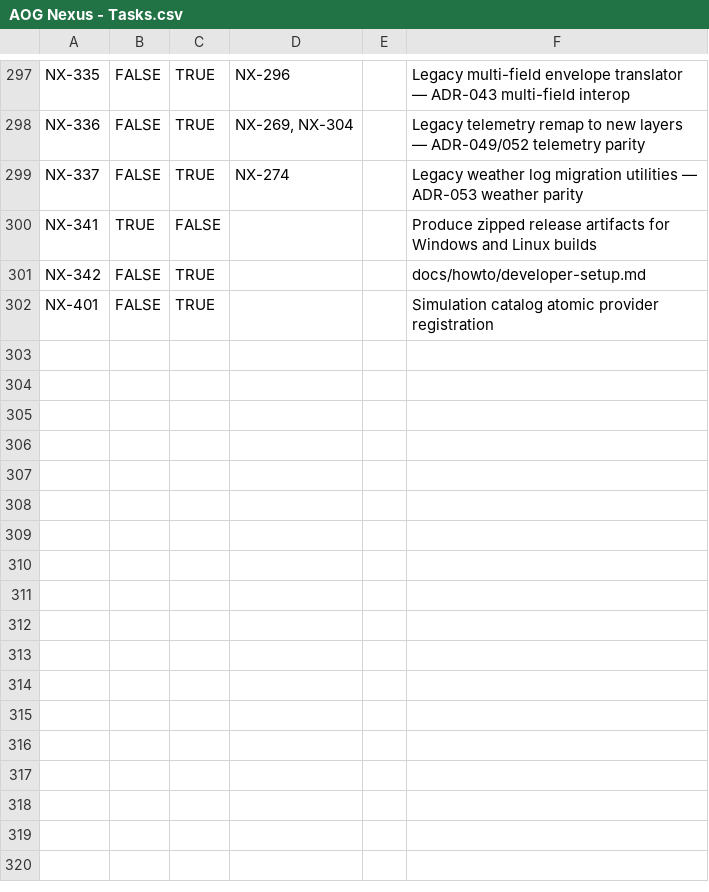
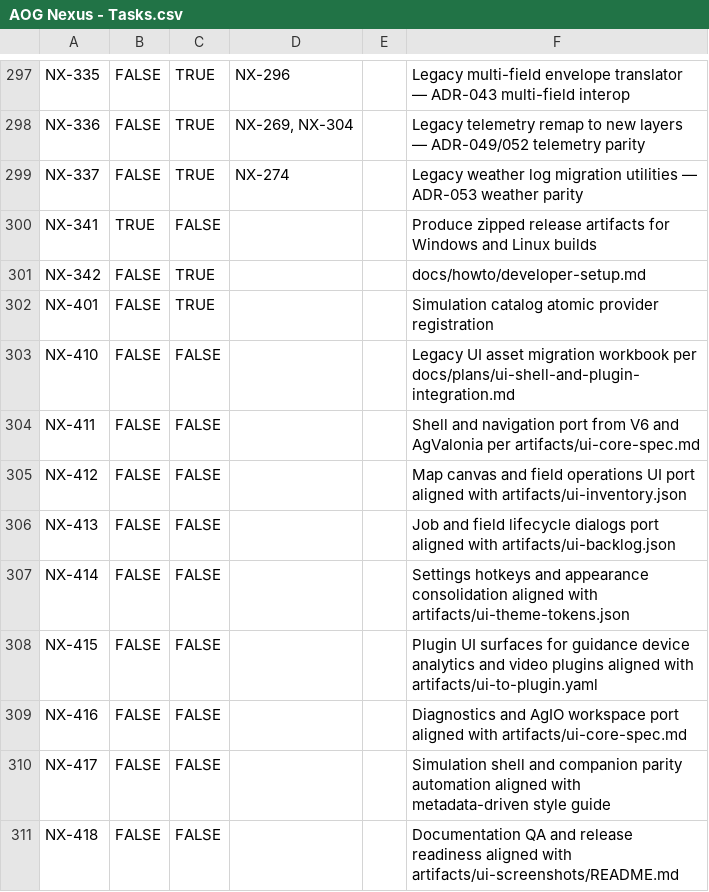
Before and after one commit to FortneyMFG/AgOpenGPS-Nexus, a CSV file: AOG Nexus - Tasks.csv, drawn as a sheet; only a part is shown, gaps mark what is left out.

Commit message:
NX-410: expand plugin UI coverage

```diff
--- a/AOG Nexus - Tasks.csv
+++ b/AOG Nexus - Tasks.csv
@@ -302 +302,10 @@ NX-342,FALSE,TRUE,,,docs/howto/developer-setup.md
 NX-401,FALSE,TRUE,,,Simulation catalog atomic provider registration
+NX-410,FALSE,FALSE,,,Legacy UI asset migration workbook per docs/plans/ui-shell-and-plugin-integration.md
+NX-411,FALSE,FALSE,,,Shell and navigation port from V6 and AgValonia per artifacts/ui-core-spec.md
+NX-412,FALSE,FALSE,,,Map canvas and field operations UI port aligned with artifacts/ui-inventory.json
+NX-413,FALSE,FALSE,,,Job and field lifecycle dialogs port aligned with artifacts/ui-backlog.json
+NX-414,FALSE,FALSE,,,Settings hotkeys and appearance consolidation aligned with artifacts/ui-theme-tokens.json
+NX-415,FALSE,FALSE,,,Plugin UI surfaces for guidance device analytics and video plugins aligned with artifacts/ui-to-plugin.yaml
+NX-416,FALSE,FALSE,,,Diagnostics and AgIO workspace port aligned with artifacts/ui-core-spec.md
+NX-417,FALSE,FALSE,,,Simulation shell and companion parity automation aligned with metadata-driven style guide
+NX-418,FALSE,FALSE,,,Documentation QA and release readiness aligned with artifacts/ui-screenshots/README.md
```
Also changed, not shown: 2 other files.
